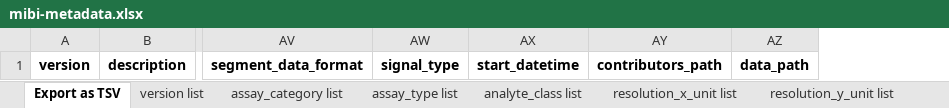
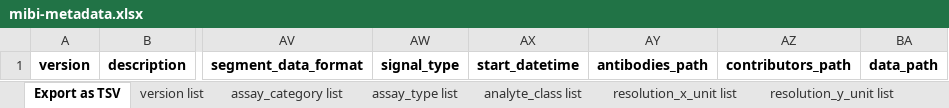
Before and after one commit to hubmapconsortium/ingest-validation-tools, an Excel workbook: docs/mibi/mibi-metadata.xlsx, sheet Export as TSV, drawn as a sheet; only a part is shown, gaps mark what is left out; values as stored, in another font and other column widths than the file's, no borders; the diff names each change by its address in the sheet, - before the commit and + after, or states it on an @@ line.

```diff
--- a/docs/mibi/mibi-metadata.xlsx (sheet Export as TSV)
+++ b/docs/mibi/mibi-metadata.xlsx (sheet Export as TSV)
+column AY, row 1: antibodies_path
```
Also changed, not shown: docs/field-schemas.xlsx, 5 other files.
